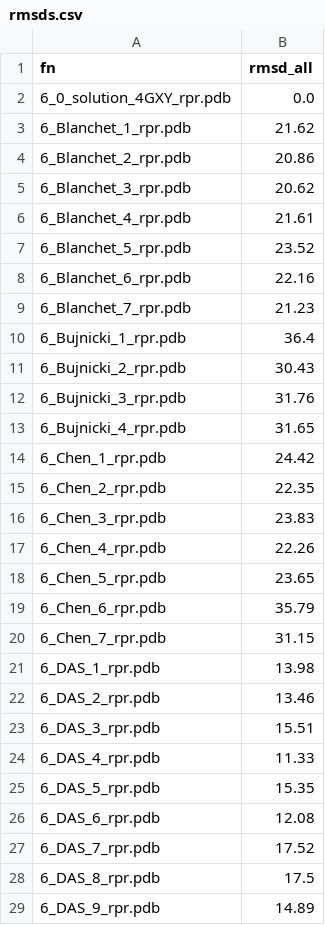
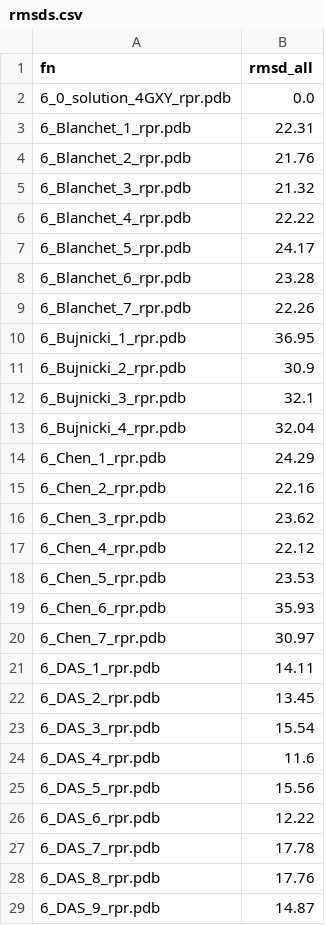
Before and after one commit to mmagnus/RNA-Puzzles-Standardized-Submissions, a CSV file: rp06/rmsds.csv, drawn as a sheet; only a part is shown; the diff covers the shown part only.

Commit message:
v1.1.2 Fix annotation of rp06, calc rmsd once again.

```diff
--- a/rp06/rmsds.csv
+++ b/rp06/rmsds.csv
@@ -2,28 +2,28 @@ fn,rmsd_all
 6_0_solution_4GXY_rpr.pdb,0.0
-6_Blanchet_1_rpr.pdb,21.62
-6_Blanchet_2_rpr.pdb,20.86
-6_Blanchet_3_rpr.pdb,20.62
-6_Blanchet_4_rpr.pdb,21.61
-6_Blanchet_5_rpr.pdb,23.52
-6_Blanchet_6_rpr.pdb,22.16
-6_Blanchet_7_rpr.pdb,21.23
-6_Bujnicki_1_rpr.pdb,36.4
-6_Bujnicki_2_rpr.pdb,30.43
-6_Bujnicki_3_rpr.pdb,31.76
-6_Bujnicki_4_rpr.pdb,31.65
-6_Chen_1_rpr.pdb,24.42
-6_Chen_2_rpr.pdb,22.35
-6_Chen_3_rpr.pdb,23.83
-6_Chen_4_rpr.pdb,22.26
-6_Chen_5_rpr.pdb,23.65
-6_Chen_6_rpr.pdb,35.79
-6_Chen_7_rpr.pdb,31.15
-6_DAS_1_rpr.pdb,13.98
-6_DAS_2_rpr.pdb,13.46
-6_DAS_3_rpr.pdb,15.51
-6_DAS_4_rpr.pdb,11.33
-6_DAS_5_rpr.pdb,15.35
-6_DAS_6_rpr.pdb,12.08
-6_DAS_7_rpr.pdb,17.52
-6_DAS_8_rpr.pdb,17.5
-6_DAS_9_rpr.pdb,14.89
+6_Blanchet_1_rpr.pdb,22.31
+6_Blanchet_2_rpr.pdb,21.76
+6_Blanchet_3_rpr.pdb,21.32
+6_Blanchet_4_rpr.pdb,22.22
+6_Blanchet_5_rpr.pdb,24.17
+6_Blanchet_6_rpr.pdb,23.28
+6_Blanchet_7_rpr.pdb,22.26
+6_Bujnicki_1_rpr.pdb,36.95
+6_Bujnicki_2_rpr.pdb,30.9
+6_Bujnicki_3_rpr.pdb,32.1
+6_Bujnicki_4_rpr.pdb,32.04
+6_Chen_1_rpr.pdb,24.29
+6_Chen_2_rpr.pdb,22.16
+6_Chen_3_rpr.pdb,23.62
+6_Chen_4_rpr.pdb,22.12
+6_Chen_5_rpr.pdb,23.53
+6_Chen_6_rpr.pdb,35.93
+6_Chen_7_rpr.pdb,30.97
+6_DAS_1_rpr.pdb,14.11
+6_DAS_2_rpr.pdb,13.45
+6_DAS_3_rpr.pdb,15.54
+6_DAS_4_rpr.pdb,11.6
+6_DAS_5_rpr.pdb,15.56
+6_DAS_6_rpr.pdb,12.22
+6_DAS_7_rpr.pdb,17.78
+6_DAS_8_rpr.pdb,17.76
+6_DAS_9_rpr.pdb,14.87
```
Also changed, not shown: 7 edited cells elsewhere in this file, 2 other files.
